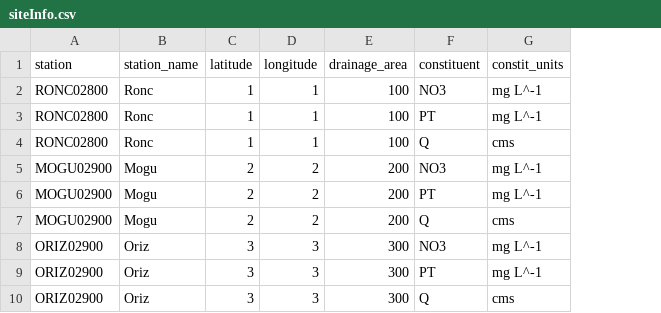
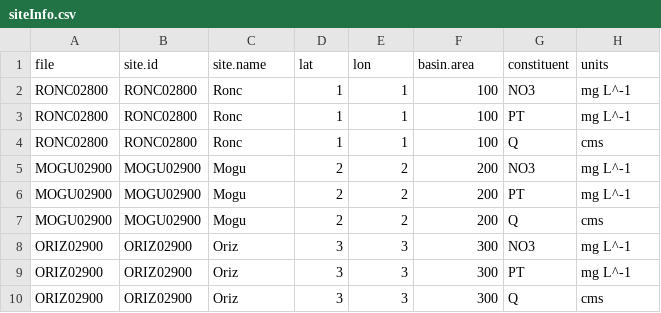
Before and after one commit to DOI-USGS/loadflexBatch, a CSV file: three_ANA_sites/siteInfo.csv, drawn as a sheet; removed rows and columns are numbered as before the commit, all else as after; the diff names each change by its address in the sheet, - before the commit and + after, or states it on an @@ line.

Commit message:
combine C & Q on 'file' col of siteInfo

```diff
--- a/three_ANA_sites/siteInfo.csv
+++ b/three_ANA_sites/siteInfo.csv
+column B, rows 2-10: RONC02800 | RONC02800 | RONC02800 | MOGU02900 | MOGU02900 | MOGU02900 | ORIZ02900 | ORIZ02900 | ORIZ02900
-row 1: station | station_name | latitude | longitude | drainage_area | constituent | constit_units
+row 1: file | site.id | site.name | lat | lon | basin.area | constituent | units
```
Also changed, not shown: 1 other file.
